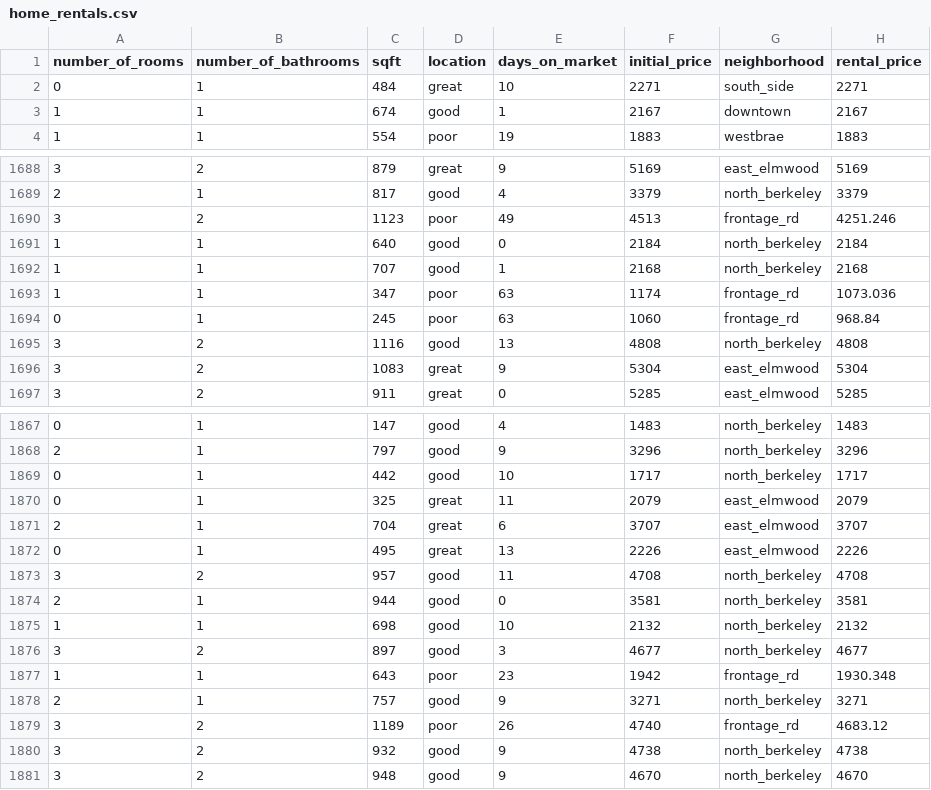
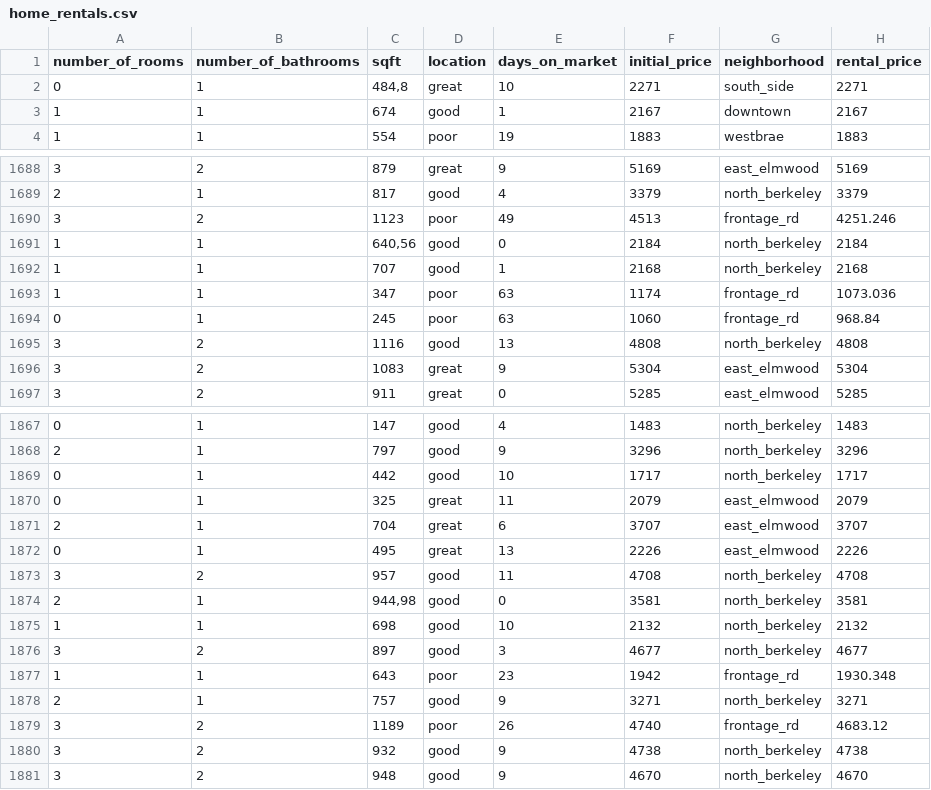
Before and after one commit to Balerip/Analyst, a CSV file: docs/examples/basic/home_rentals.csv, drawn as a sheet; only a part is shown, gaps mark what is left out.

Commit message:
[BUGFIX] float values with , instead .

```diff
--- a/docs/examples/basic/home_rentals.csv
+++ b/docs/examples/basic/home_rentals.csv
@@ -1,3 +1,3 @@
 number_of_rooms,number_of_bathrooms,sqft,location,days_on_market,initial_price,neighborhood,rental_price
-0,1,484,great,10,2271,south_side,2271
+0,1,"484,8",great,10,2271,south_side,2271
 1,1,674,good,1,2167,downtown,2167
@@ -1690,3 +1690,3 @@ number_of_rooms,number_of_bathrooms,sqft,location,days_on_market,initial_price,n
 3,2,1123,poor,49,4513,frontage_rd,4251.246
-1,1,640,good,0,2184,north_berkeley,2184
+1,1,"640,56",good,0,2184,north_berkeley,2184
 1,1,707,good,1,2168,north_berkeley,2168
@@ -1873,3 +1873,3 @@ number_of_rooms,number_of_bathrooms,sqft,location,days_on_market,initial_price,n
 3,2,957,good,11,4708,north_berkeley,4708
-2,1,944,good,0,3581,north_berkeley,3581
+2,1,"944,98",good,0,3581,north_berkeley,3581
 1,1,698,good,10,2132,north_berkeley,2132
```
Also changed, not shown: 3 other files.
